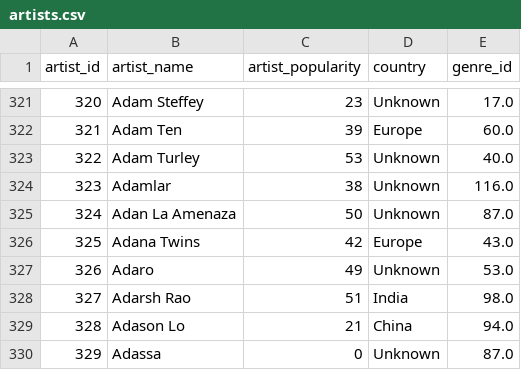
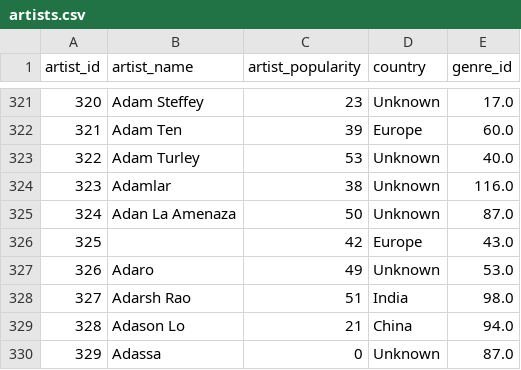
Before and after one commit to just-sabyr/db_project, a CSV file: dataset_csv/artists.csv, drawn as a sheet; only a part is shown, gaps mark what is left out.

```diff
--- a/dataset_csv/artists.csv
+++ b/dataset_csv/artists.csv
@@ -325,3 +325,3 @@ artist_id,artist_name,artist_popularity,country,genre_id
 324,Adan La Amenaza,50,Unknown,87.0
-325,Adana Twins,42,Europe,43.0
+325,    ,42,Europe,43.0
 326,Adaro,49,Unknown,53.0
```
Also changed, not shown: 14 other files.
